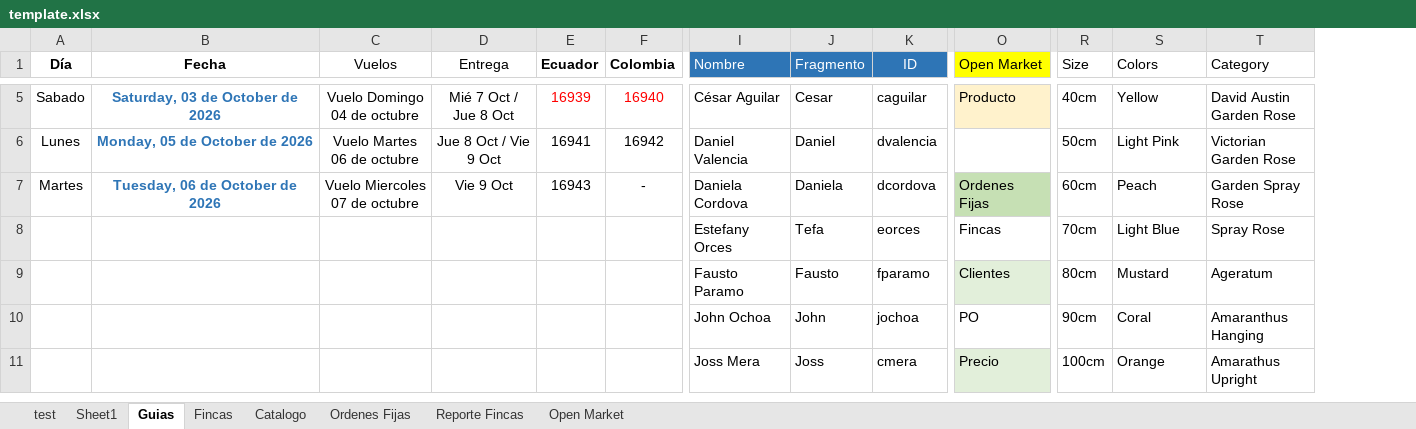
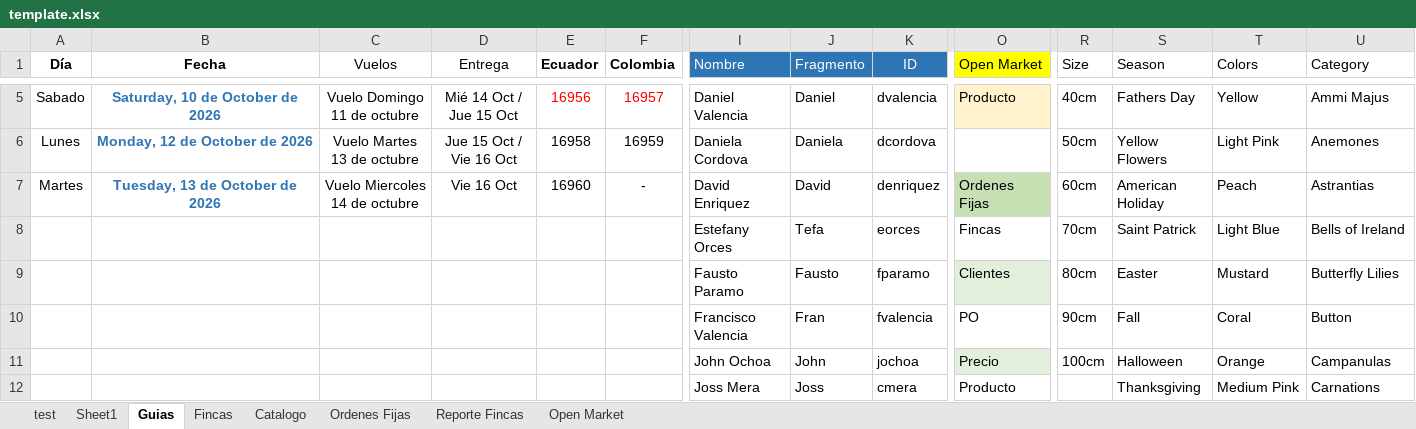
Before and after one commit to eltorga/cosmos, an Excel workbook: aumento/template.xlsx, sheet Guias, drawn as a sheet; only a part is shown, gaps mark what is left out; values as stored, in another font and other column widths than the file's, no borders; conditional formats and table styles not drawn; removed rows and columns are numbered as before the commit, all else as after; rows hold the shown columns only; the diff covers the shown part only; the diff names each change by its address in the sheet, - before the commit and + after, or states it on an @@ line.

```diff
--- a/aumento/template.xlsx (sheet Guias)
+++ b/aumento/template.xlsx (sheet Guias)
+column S (Season), rows 5-9: Fathers Day | Yellow Flowers | American Holiday | Saint Patrick | Easter; row 11: Halloween
-B5 (Fecha): Saturday, 03 de October de 2026
+B5 (Fecha): Saturday, 10 de October de 2026
-C5 (Vuelos): Vuelo Domingo 04 de octubre
+C5 (Vuelos): Vuelo Domingo 11 de octubre
-D5 (Entrega): Mié 7 Oct / Jue 8 Oct
+D5 (Entrega): Mié 14 Oct / Jue 15 Oct
-E5 (Ecuador): 16939
+E5 (Ecuador): 16956
-F5 (Colombia): 16940
+F5 (Colombia): 16957
-I5 (Nombre): César Aguilar
+I5 (Nombre): Daniel Valencia
-J5 (Fragmento): Cesar
+J5 (Fragmento): Daniel
-K5 (ID): caguilar
+K5 (ID): dvalencia
-U5 (Category): David Austin Garden Rose
+U5 (Category): Ammi Majus
-B6 (Fecha): Monday, 05 de October de 2026
+B6 (Fecha): Monday, 12 de October de 2026
-C6 (Vuelos): Vuelo Martes 06 de octubre
+C6 (Vuelos): Vuelo Martes 13 de octubre
-D6 (Entrega): Jue 8 Oct / Vie 9 Oct
+D6 (Entrega): Jue 15 Oct / Vie 16 Oct
-E6 (Ecuador): 16941
+E6 (Ecuador): 16958
-F6 (Colombia): 16942
+F6 (Colombia): 16959
-I6 (Nombre): Daniel Valencia
+I6 (Nombre): Daniela Cordova
-J6 (Fragmento): Daniel
+J6 (Fragmento): Daniela
-K6 (ID): dvalencia
+K6 (ID): dcordova
-U6 (Category): Victorian Garden Rose
+U6 (Category): Anemones
-B7 (Fecha): Tuesday, 06 de October de 2026
+B7 (Fecha): Tuesday, 13 de October de 2026
-C7 (Vuelos): Vuelo Miercoles 07 de octubre
+C7 (Vuelos): Vuelo Miercoles 14 de octubre
-D7 (Entrega): Vie 9 Oct
+D7 (Entrega): Vie 16 Oct
-E7 (Ecuador): 16943
+E7 (Ecuador): 16960
-I7 (Nombre): Daniela Cordova
+I7 (Nombre): David Enriquez
-J7 (Fragmento): Daniela
+J7 (Fragmento): David
-K7 (ID): dcordova
+K7 (ID): denriquez
-U7 (Category): Garden Spray Rose
+U7 (Category): Astrantias
-U8 (Category): Spray Rose
+U8 (Category): Bells of Ireland
-U9 (Category): Ageratum
+U9 (Category): Butterfly Lilies
+row 10:  |  |  |  |  |  | Francisco Valencia | Fran | fvalencia | PO | 90cm | Fall | Coral | Button
-O11 (Open Market): PO
+O11 (Open Market): Precio
-O11 fill: none
+O11 fill: #E2EFDA
-R11 (Size): 90cm
+R11 (Size): 100cm
-T11 (Colors): Coral
+T11 (Colors): Orange
-U11 (Category): Amaranthus Hanging
+U11 (Category): Campanulas
-row 11:  |  |  |  |  |  | Joss Mera | Joss | cmera | Precio | 100cm | Orange | Amarathus Upright
+row 12:  |  |  |  |  |  | Joss Mera | Joss | cmera | Producto |  | Thanksgiving | Medium Pink | Carnations
```
Also changed, not shown: 11 added rows, 13 removed rows, 55 edited cells and cell formats elsewhere in this sheet, sheet test, sheet Catalogo, sheet Open Market, sheet Reporte Fincas, sheet Ordenes Fijas, formulas that keep their value.
